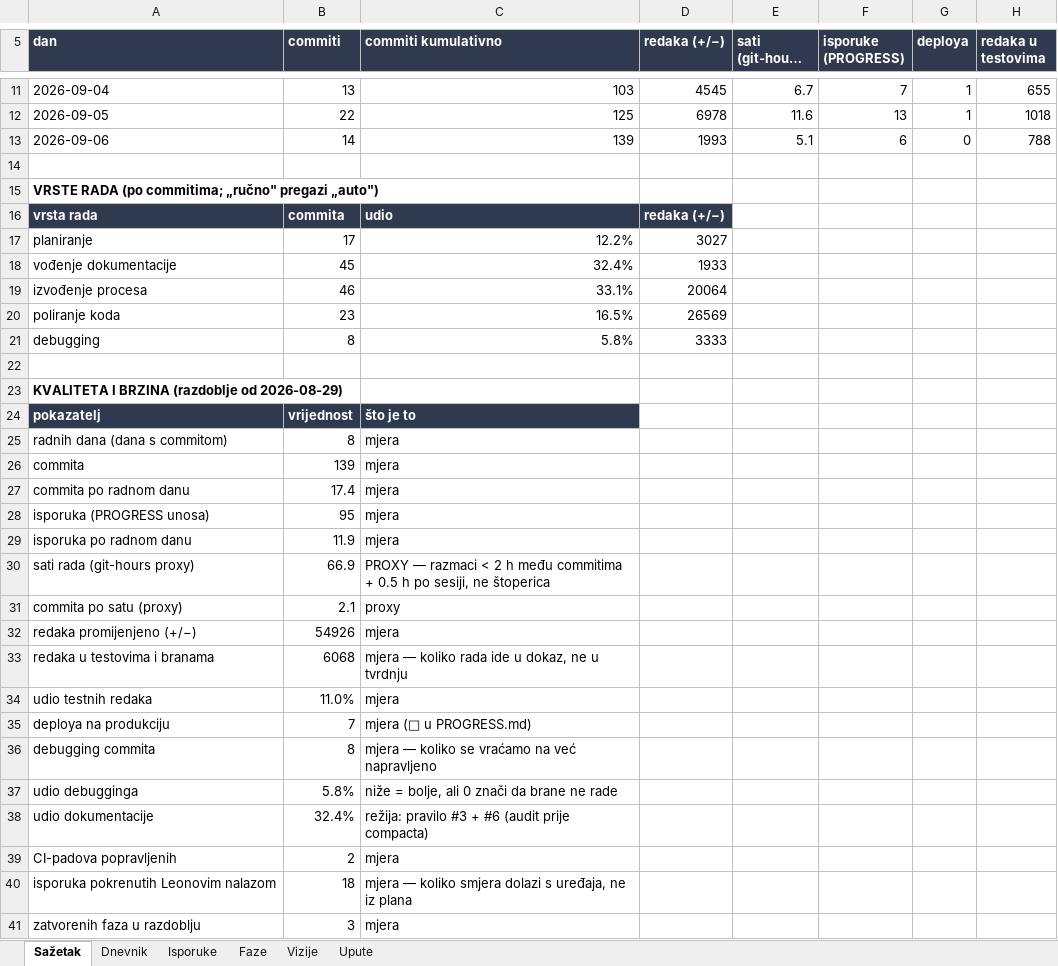
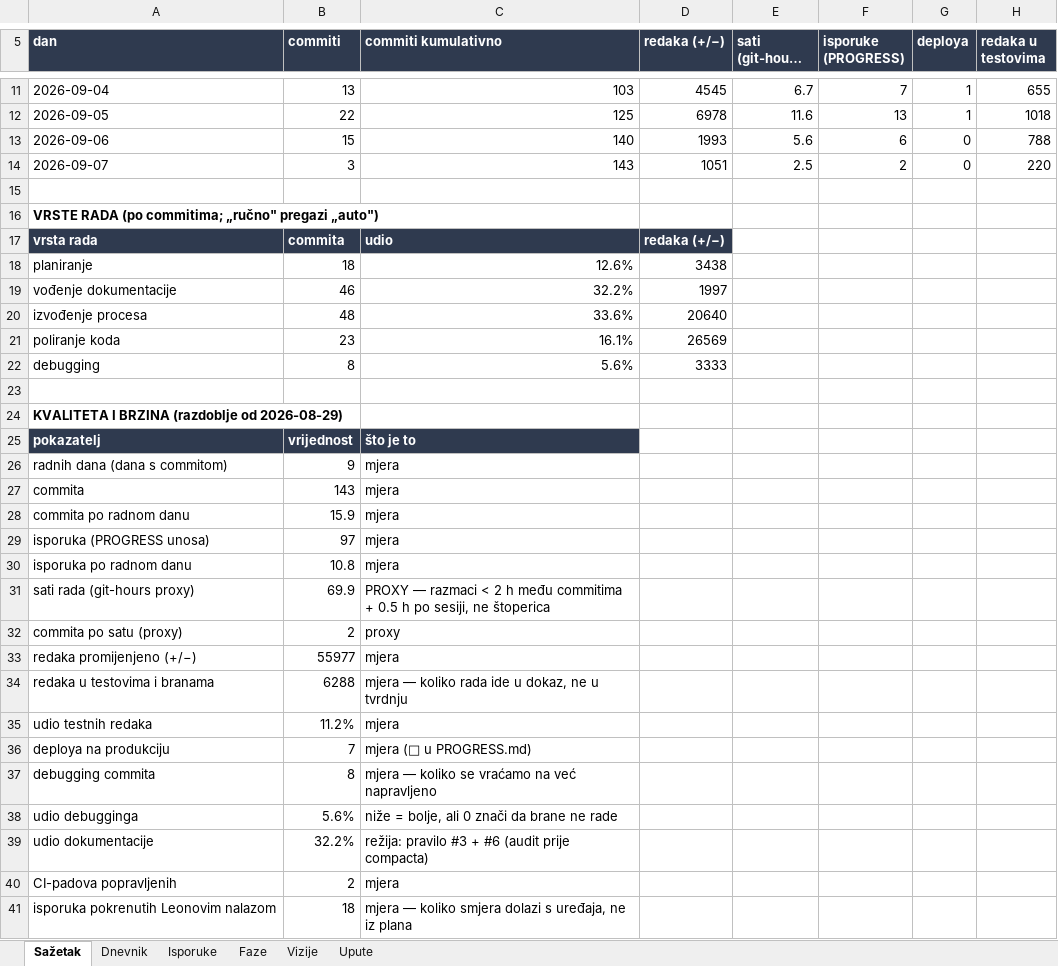
Before and after one commit to leonkreso784-bit/t2economyintourism, an Excel workbook: docs/records/RAD.xlsx, sheet Sažetak, drawn as a sheet; only a part is shown, gaps mark what is left out; the shorter side is filled out with more unchanged rows; long unchanged cells end in …; values as stored, in another font and other column widths than the file's, no borders; charts and pictures not drawn; addresses are those after the commit; the diff covers the shown part only; the diff names each change by its address in the sheet, - before the commit and + after, or states it on an @@ line.

```diff
--- a/docs/records/RAD.xlsx (sheet Sažetak)
+++ b/docs/records/RAD.xlsx (sheet Sažetak)
-B13 (commiti): 14
+B13 (commiti): 15
-C13 (commiti kumulativno): 139
+C13 (commiti kumulativno): 140
-E13 (sati (git-hours proxy)): 5.1
+E13 (sati (git-hours proxy)): 5.6
+row 14: 2026-09-07 | 3 | 143 | 1051 | 2.5 | 2 | 0 | 220
-B18 (commiti): 17
+B18 (commiti): 18
-C18 (commiti kumulativno): 12.2%
+C18 (commiti kumulativno): 12.6%
-D18 (redaka (+/−)): 3027
+D18 (redaka (+/−)): 3438
-B19 (commiti): 45
+B19 (commiti): 46
-C19 (commiti kumulativno): 32.4%
+C19 (commiti kumulativno): 32.2%
-D19 (redaka (+/−)): 1933
+D19 (redaka (+/−)): 1997
-B20 (commiti): 46
+B20 (commiti): 48
-C20 (commiti kumulativno): 33.1%
+C20 (commiti kumulativno): 33.6%
-D20 (redaka (+/−)): 20064
+D20 (redaka (+/−)): 20640
-C21 (commiti kumulativno): 16.5%
+C21 (commiti kumulativno): 16.1%
-C22 (commiti kumulativno): 5.8%
+C22 (commiti kumulativno): 5.6%
-B26 (commiti): 8
+B26 (commiti): 9
-B27 (commiti): 139
+B27 (commiti): 143
-B28 (commiti): 17.4
+B28 (commiti): 15.9
-B29 (commiti): 95
+B29 (commiti): 97
-B30 (commiti): 11.9
+B30 (commiti): 10.8
-B31 (commiti): 66.9
+B31 (commiti): 69.9
-B32 (commiti): 2.1
+B32 (commiti): 2
-B33 (commiti): 54926
+B33 (commiti): 55977
-B34 (commiti): 6068
+B34 (commiti): 6288
-B35 (commiti): 11.0%
+B35 (commiti): 11.2%
-B38 (commiti): 5.8%
+B38 (commiti): 5.6%
-B39 (commiti): 32.4%
+B39 (commiti): 32.2%
```
Also changed, not shown: 1 edited cell elsewhere in this sheet, sheet Dnevnik, sheet Isporuke, sheet Faze, charts or pictures.
